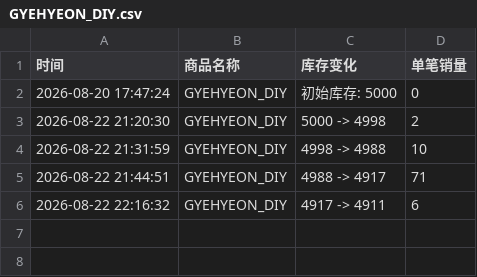
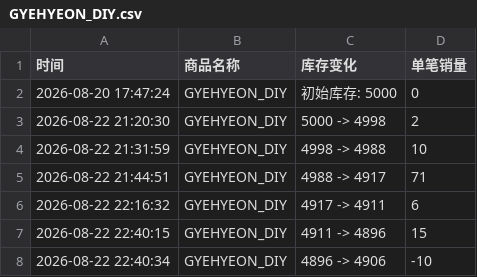
Before and after one commit to Juineii/verivery_md0822, a CSV file: GYEHYEON_DIY.csv, drawn as a sheet; the diff names each change by its address in the sheet, - before the commit and + after, or states it on an @@ line.

```diff
--- a/GYEHYEON_DIY.csv
+++ b/GYEHYEON_DIY.csv
+row 7: 2026-08-22 22:40:15 | GYEHYEON_DIY | 4911 -> 4896 | 15
+row 8: 2026-08-22 22:40:34 | GYEHYEON_DIY | 4896 -> 4906 | -10
```
Also changed, not shown: VERIVERY线下团签.csv.
